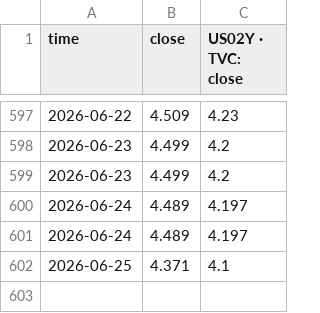
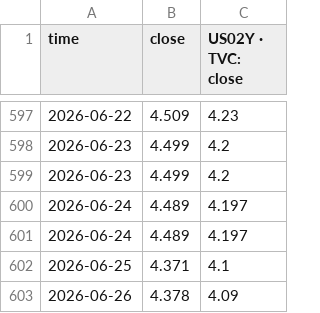
Before and after one commit to slowqqwin-beep/liquidity-monitor, a CSV file: 2s10s.csv, drawn as a sheet; only a part is shown, gaps mark what is left out.

```diff
--- a/2s10s.csv
+++ b/2s10s.csv
@@ -602 +602,2 @@
 2026-06-25,4.371,4.1
+2026-06-26,4.378,4.09
```
Also changed, not shown: docs/sr3-watch/data/twos10s_history.csv, 15 other files.
